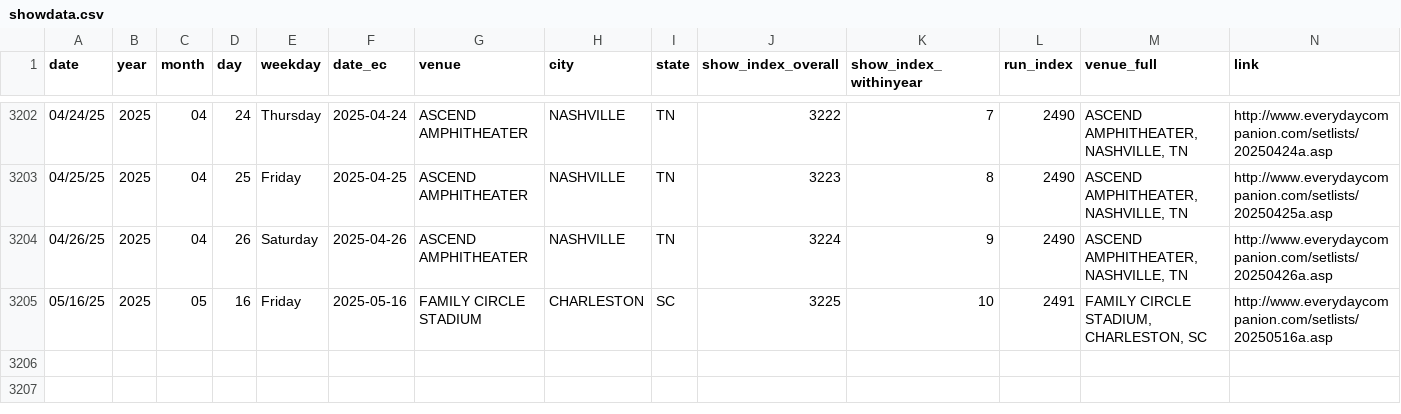
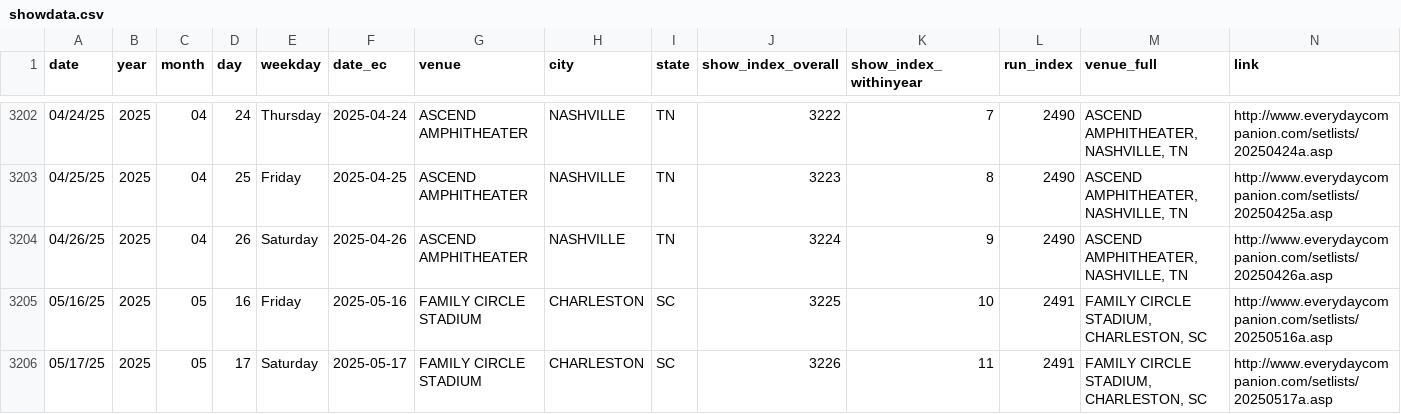
Before and after one commit to connorkitchings/Concerts, a CSV file: Data/WSP/From Web/showdata.csv, drawn as a sheet; only a part is shown, gaps mark what is left out; the diff names each change by its address in the sheet, - before the commit and + after, or states it on an @@ line.

```diff
--- a/Data/WSP/From Web/showdata.csv
+++ b/Data/WSP/From Web/showdata.csv
+row 3206: 05/17/25 | 2025 | 05 | 17 | Saturday | 2025-05-17 | FAMILY CIRCLE STADIUM | CHARLESTON | SC | 3226 | 11 | 2491 | FAMILY CIRCLE STADIUM, CHARLESTON, SC | http://www.everydaycompanion.com/setlists/20250517a.asp
```
Also changed, not shown: Data/Goose/From Web/setlistdata.csv, Data/Phish/From Web/showdata.csv, 4 other files.
